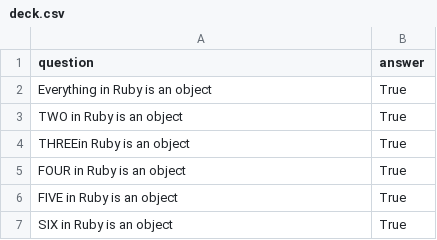
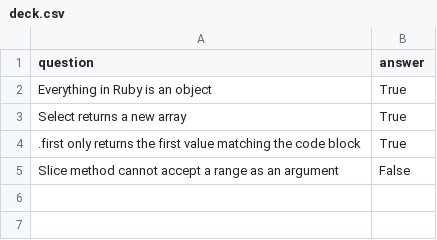
Before and after one commit to nyc-copperheads-2016/EL_Crucible, a CSV file: source/deck.csv, drawn as a sheet.

```diff
--- a/source/deck.csv
+++ b/source/deck.csv
@@ -2,6 +2,4 @@ question,answer
 Everything in Ruby is an object,True
-TWO in Ruby is an object,True
-THREEin Ruby is an object,True
-FOUR in Ruby is an object,True
-FIVE in Ruby is an object,True
-SIX in Ruby is an object,True
+Select returns a new array,True
+.first only returns the first value matching the code block,True
+Slice method cannot accept a range as an argument,False
```
Also changed, not shown: 3 other files.
